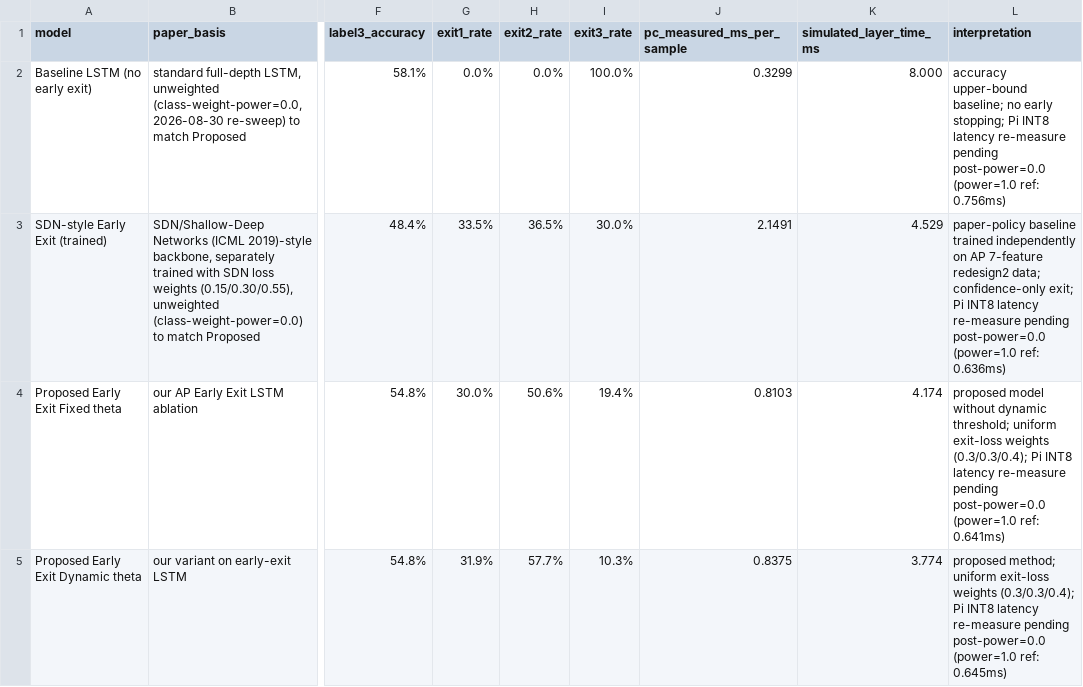
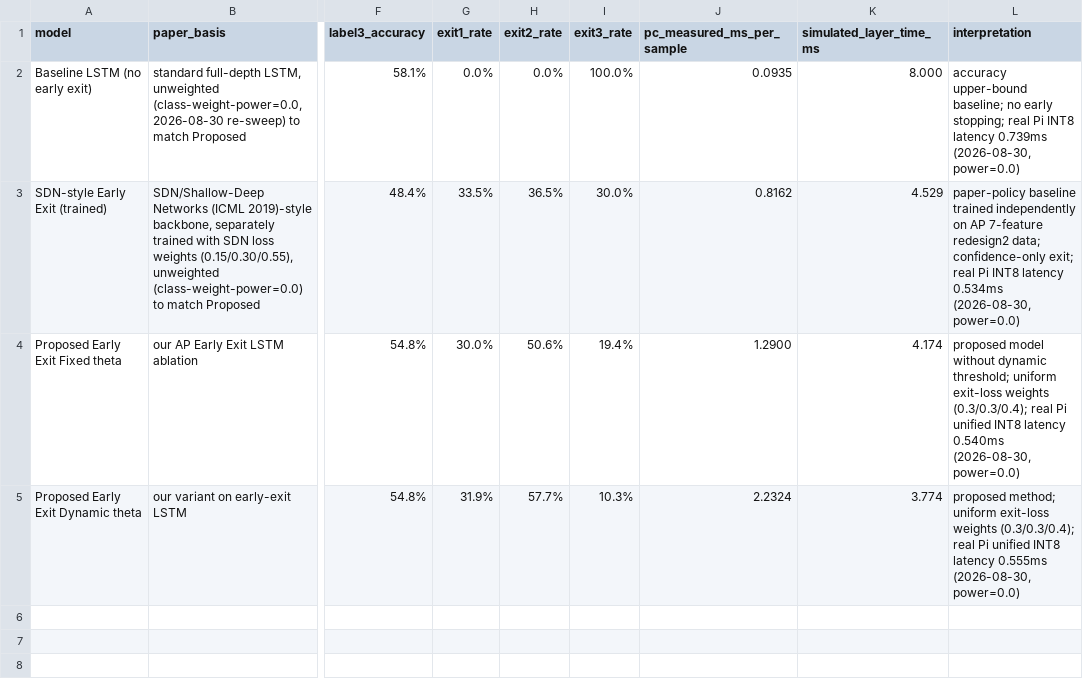
Before and after one commit to youyongsang/Hanbat_capstone, a CSV file: project/results/yongsang/ap_model_comparison_redesign2.csv, drawn as a sheet; only a part is shown, gaps mark what is left out; the diff names each change by its address in the sheet, - before the commit and + after, or states it on an @@ line.

```diff
--- a/project/results/yongsang/ap_model_comparison_redesign2.csv
+++ b/project/results/yongsang/ap_model_comparison_redesign2.csv
-J2 (pc_measured_ms_per_sample): 0.3299
+J2 (pc_measured_ms_per_sample): 0.0935
-L2 (interpretation): …early stopping; Pi INT8 latency re-measure pending post-power=0.0 (power=1.0 ref: 0.756ms)
+L2 (interpretation): …early stopping; real Pi INT8 latency 0.739ms (2026-08-30, power=0.0)
-J3 (pc_measured_ms_per_sample): 2.1491
+J3 (pc_measured_ms_per_sample): 0.8162
-L3 (interpretation): …confidence-only exit; Pi INT8 latency re-measure pending post-power=0.0 (power=1.0 ref: 0.636ms)
+L3 (interpretation): …confidence-only exit; real Pi INT8 latency 0.534ms (2026-08-30, power=0.0)
-J4 (pc_measured_ms_per_sample): 0.8103
+J4 (pc_measured_ms_per_sample): 1.2900
-L4 (interpretation): …weights (0.3/0.3/0.4); Pi INT8 latency re-measure pending post-power=0.0 (power=1.0 ref: 0.641ms)
+L4 (interpretation): …weights (0.3/0.3/0.4); real Pi unified INT8 latency 0.540ms (2026-08-30, power=0.0)
-J5 (pc_measured_ms_per_sample): 0.8375
+J5 (pc_measured_ms_per_sample): 2.2324
-L5 (interpretation): …weights (0.3/0.3/0.4); Pi INT8 latency re-measure pending post-power=0.0 (power=1.0 ref: 0.645ms)
+L5 (interpretation): …weights (0.3/0.3/0.4); real Pi unified INT8 latency 0.555ms (2026-08-30, power=0.0)
```
Also changed, not shown: 27 other files.
